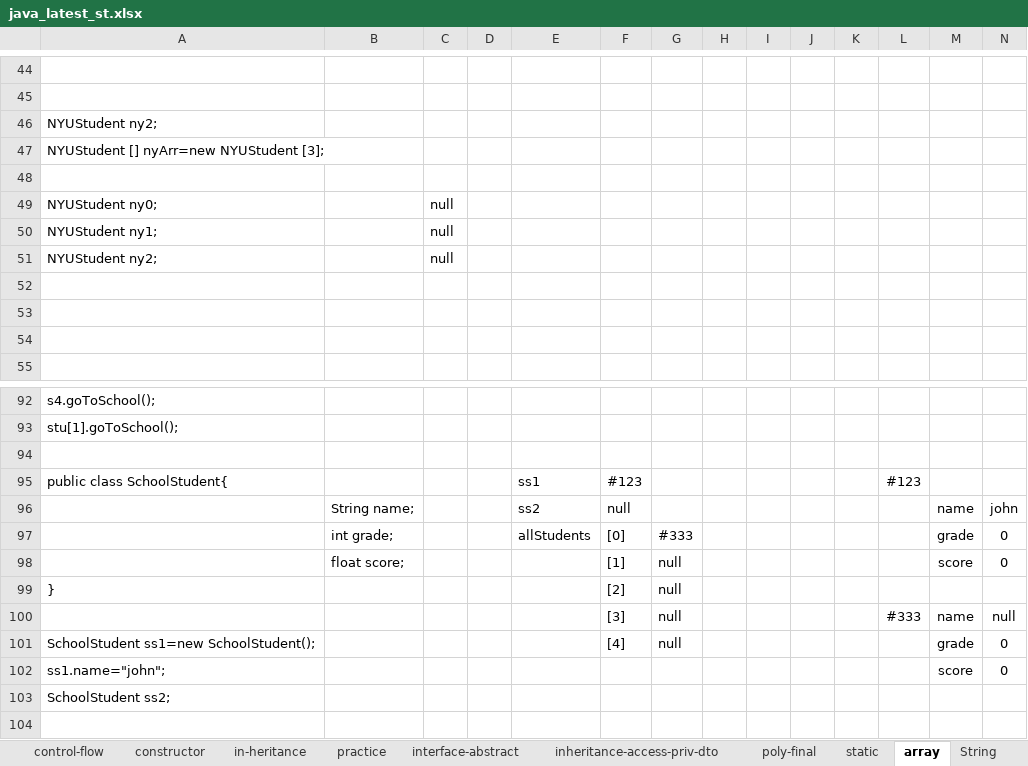
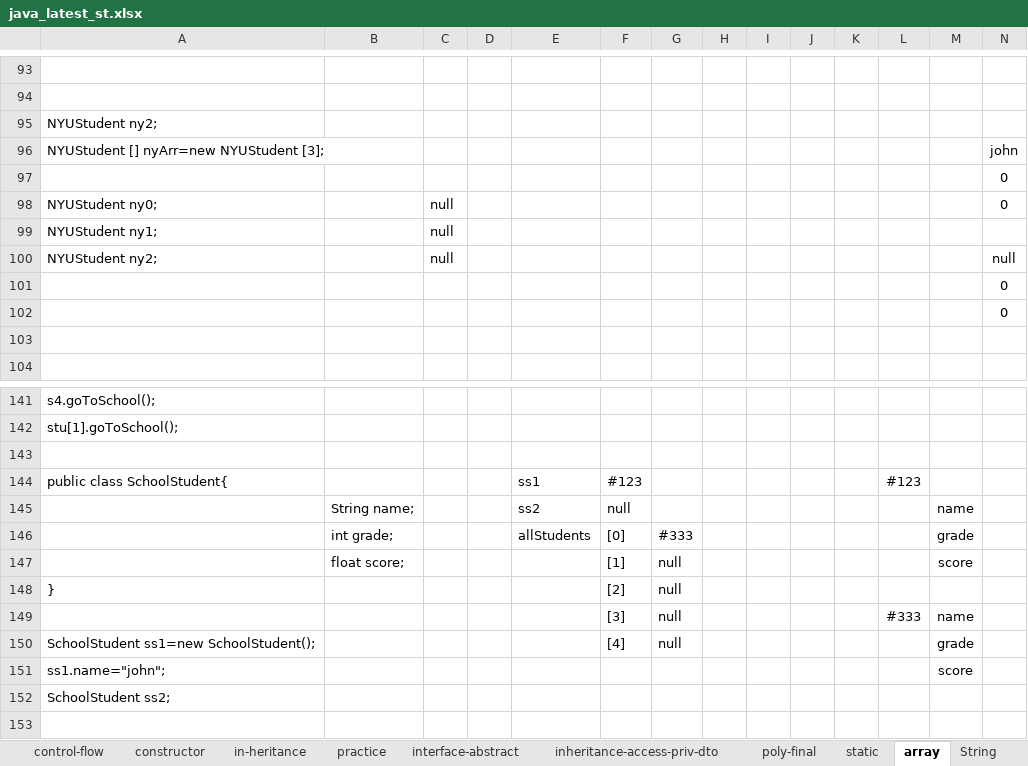
Before and after one commit to kumarunigo/unidec, an Excel workbook: java_latest_st.xlsx, sheet array, drawn as a sheet; only a part is shown, gaps mark what is left out; values as stored, in another font and other column widths than the file's, no borders; 1 other sheet too large or unreadable and not compared; addresses are those after the commit; the diff covers the shown part only; the diff names each change by its address in the sheet, - before the commit and + after, or states it on an @@ line.

Commit message:
access static final array

```diff
--- a/java_latest_st.xlsx (sheet array)
+++ b/java_latest_st.xlsx (sheet array)
-N96: (empty)
+N96: john
-N97:N98: (empty)
+N97:N98: 0
-N100: (empty)
+N100: null
-N101:N102: (empty)
+N101:N102: 0
-N145: john
+N145: (empty)
-N146:N147: 0
+N146:N147: (empty)
-N149: null
+N149: (empty)
-N150:N151: 0
+N150:N151: (empty)
```
Also changed, not shown: 50 added rows, 1 removed row and 15 edited cells elsewhere in this sheet, sheet static, 16 other files.
